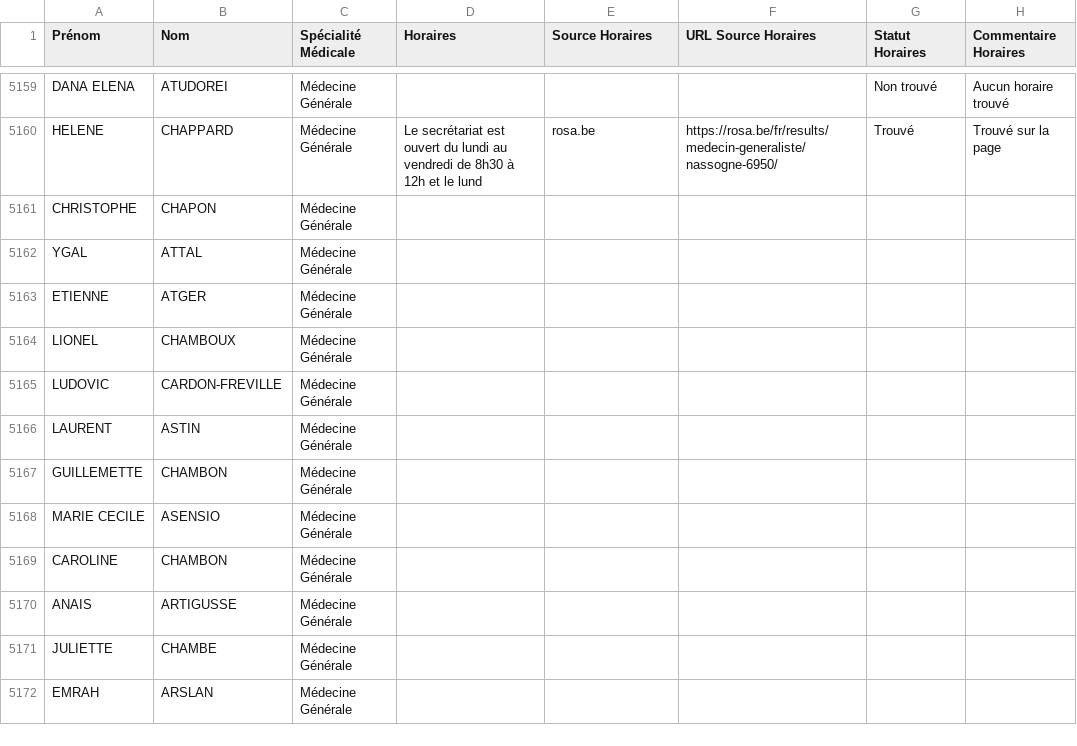
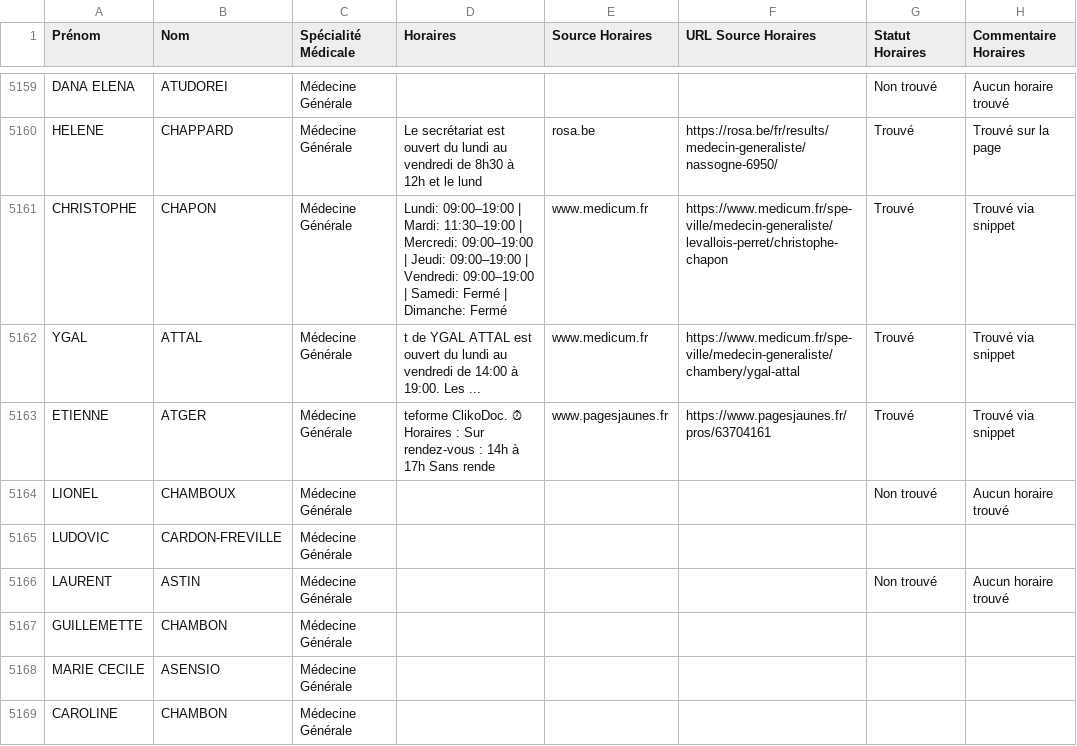
Before and after one commit to tsimokaza01-source/URL-9, a CSV file: medecins_horaires_enrichi.csv, drawn as a sheet; only a part is shown, gaps mark what is left out; the shorter side is filled out with more unchanged rows.

```diff
--- a/medecins_horaires_enrichi.csv
+++ b/medecins_horaires_enrichi.csv
@@ -5160,8 +5160,8 @@ DANA ELENA;ATUDOREI;Médecine Générale;;;;Non trouvé;Aucun horaire trouvé
 HELENE;CHAPPARD;Médecine Générale;Le secrétariat est ouvert du lundi au vendredi de 8h30 à 12h et le lund;rosa.be;https://rosa.be/fr/results/medecin-generaliste/nassogne-6950/;Trouvé;Trouvé sur la page
-CHRISTOPHE;CHAPON;Médecine Générale;;;;;
-YGAL;ATTAL;Médecine Générale;;;;;
-ETIENNE;ATGER;Médecine Générale;;;;;
-LIONEL;CHAMBOUX;Médecine Générale;;;;;
+CHRISTOPHE;CHAPON;Médecine Générale;Lundi: 09:00–19:00 | Mardi: 11:30–19:00 | Mercredi: 09:00–19:00 | Jeudi: 09:00–19:00 | Vendredi: 09:00–19:00 | Samedi: Fermé | Dimanche: Fermé;www.medicum.fr;https://www.medicum.fr/spe-ville/medecin-generaliste/levallois-perret/christophe-chapon;Trouvé;Trouvé via snippet
+YGAL;ATTAL;Médecine Générale;t de YGAL ATTAL est ouvert du lundi au vendredi de 14:00 à 19:00. Les ...;www.medicum.fr;https://www.medicum.fr/spe-ville/medecin-generaliste/chambery/ygal-attal;Trouvé;Trouvé via snippet
+ETIENNE;ATGER;Médecine Générale;teforme ClikoDoc. ⏰ Horaires : Sur rendez-vous : 14h à 17h Sans rende;www.pagesjaunes.fr;https://www.pagesjaunes.fr/pros/63704161;Trouvé;Trouvé via snippet
+LIONEL;CHAMBOUX;Médecine Générale;;;;Non trouvé;Aucun horaire trouvé
 LUDOVIC;CARDON-FREVILLE;Médecine Générale;;;;;
-LAURENT;ASTIN;Médecine Générale;;;;;
+LAURENT;ASTIN;Médecine Générale;;;;Non trouvé;Aucun horaire trouvé
 GUILLEMETTE;CHAMBON;Médecine Générale;;;;;
```
